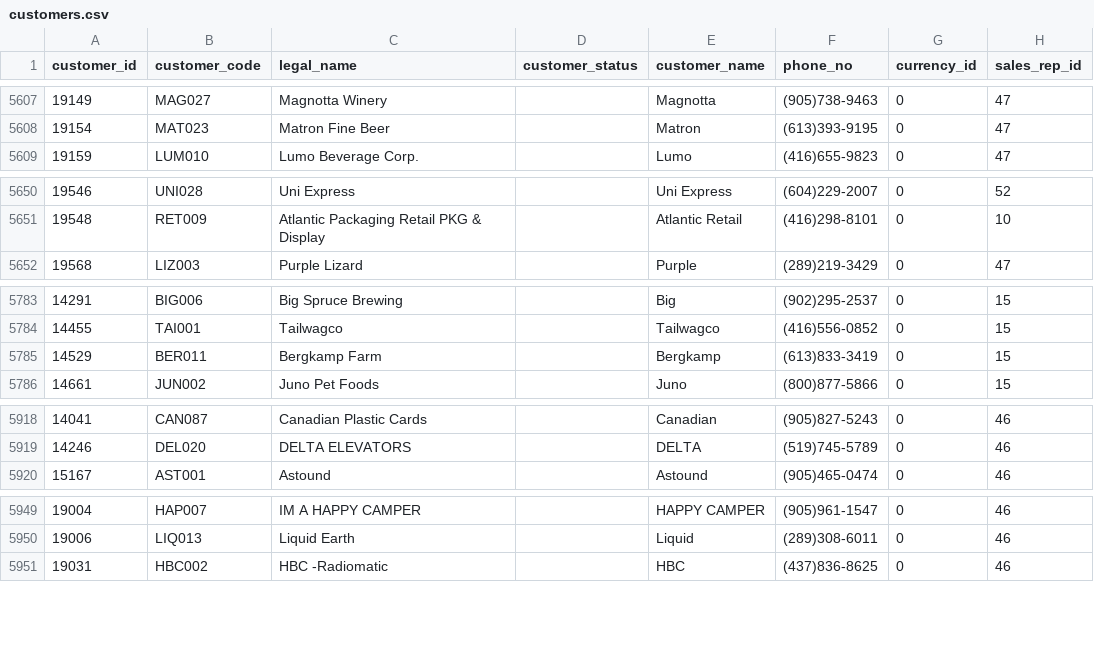
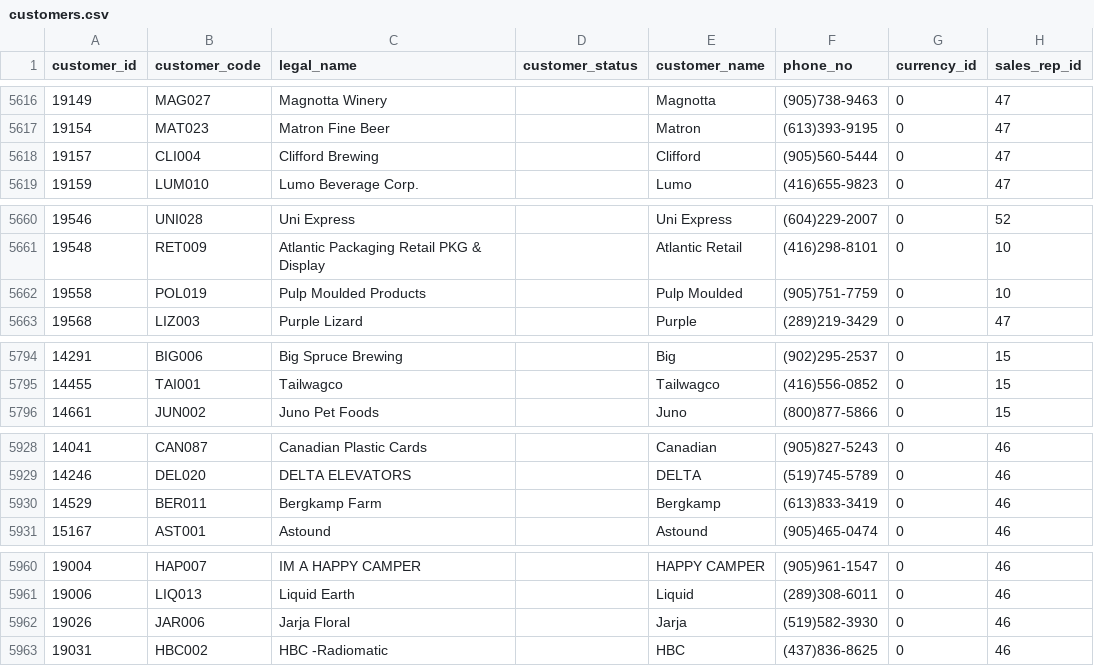
Before and after one commit to mini-paper-box/Paper-App, a CSV file: exports/customers.csv, drawn as a sheet; only a part is shown, gaps mark what is left out; removed rows and columns are numbered as before the commit, all else as after; the diff covers the shown part only; the diff names each change by its address in the sheet, - before the commit and + after, or states it on an @@ line.

```diff
--- a/exports/customers.csv
+++ b/exports/customers.csv
+row 5618: 19157 | CLI004 | Clifford Brewing |  | Clifford | (905)560-5444 | 0 | 47
+row 5662: 19558 | POL019 | Pulp Moulded Products |  | Pulp Moulded | (905)751-7759 | 0 | 10
-row 5785: 14529 | BER011 | Bergkamp Farm |  | Bergkamp | (613)833-3419 | 0 | 15
+row 5930: 14529 | BER011 | Bergkamp Farm |  | Bergkamp | (613)833-3419 | 0 | 46
+row 5962: 19026 | JAR006 | Jarja Floral |  | Jarja | (519)582-3930 | 0 | 46
```
Also changed, not shown: 20 added rows, 10 removed rows and 4 edited cells elsewhere in this file, exports/addresses.csv, exports/order_revision_events.csv, 13 other files.
